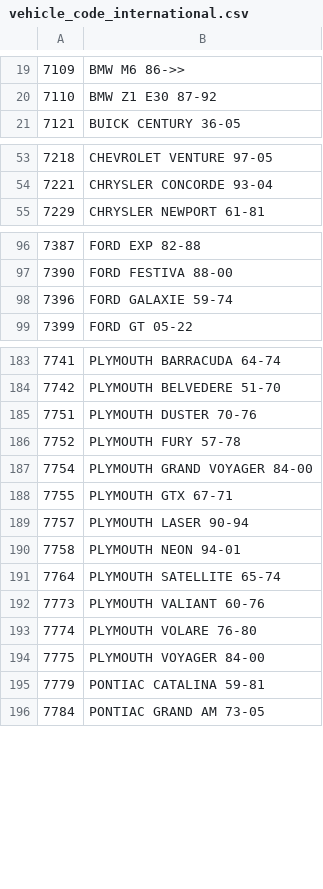
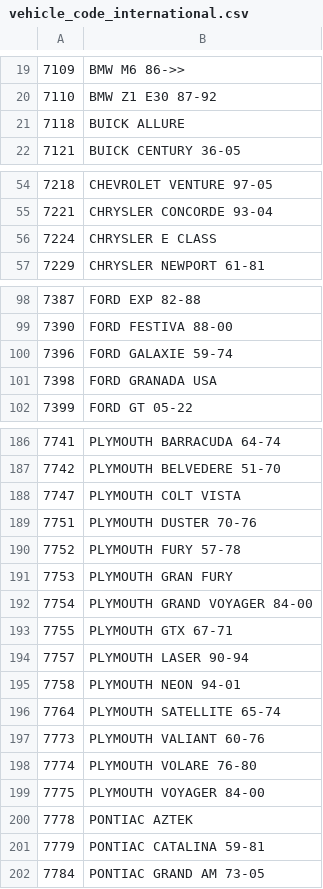
Before and after one commit to Bildelsbasen/codelist, a CSV file: language/sv/vehicle_code_international.csv, drawn as a sheet; only a part is shown, gaps mark what is left out; the diff covers the shown part only; the diff names each change by its address in the sheet, - before the commit and + after, or states it on an @@ line.

Commit message:
Update vehicle_code_international.csv

```diff
--- a/language/sv/vehicle_code_international.csv
+++ b/language/sv/vehicle_code_international.csv
+row 21: 7118 | BUICK ALLURE
+row 56: 7224 | CHRYSLER E CLASS
+row 101: 7398 | FORD GRANADA USA
+row 188: 7747 | PLYMOUTH COLT VISTA
+row 191: 7753 | PLYMOUTH GRAN FURY
+row 200: 7778 | PONTIAC AZTEK
```
Also changed, not shown: 1 added row and 1 edited cell elsewhere in this file.
